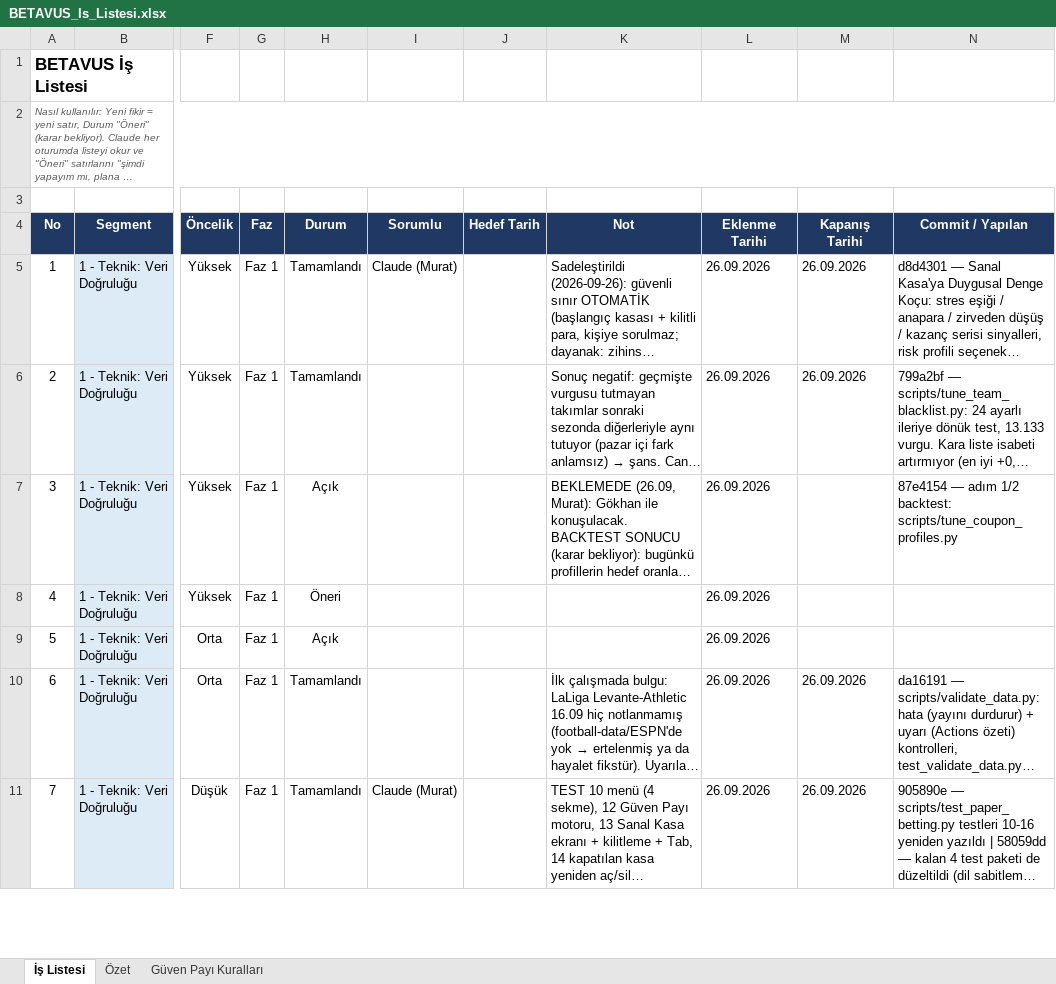
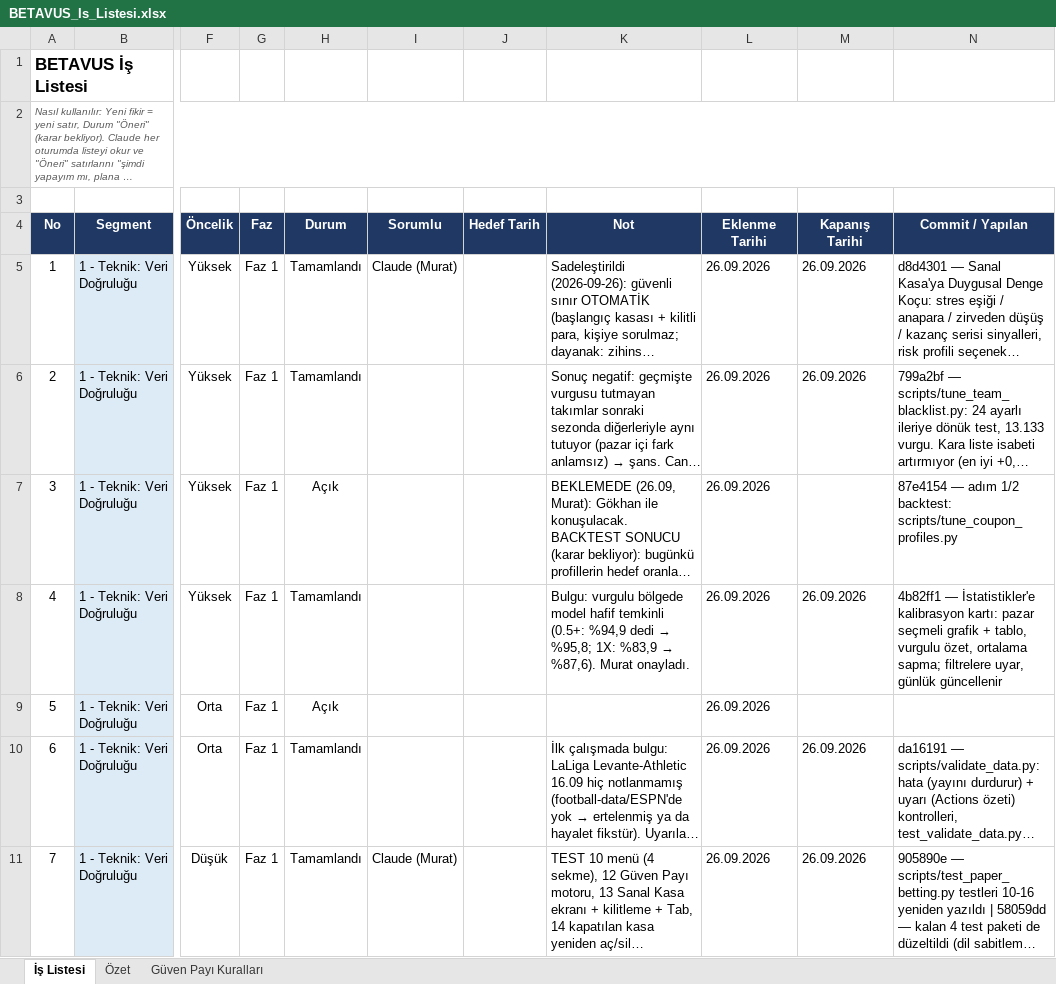
Before and after one commit to GKHNKMR/Football-TG05, an Excel workbook: BETAVUS_Is_Listesi.xlsx, sheet İş Listesi, drawn as a sheet; only a part is shown, gaps mark what is left out; long unchanged cells end in …; values as stored, in another font and other column widths than the file's, no borders; conditional formats not drawn; the diff names each change by its address in the sheet, - before the commit and + after, or states it on an @@ line.

```diff
--- a/BETAVUS_Is_Listesi.xlsx (sheet İş Listesi)
+++ b/BETAVUS_Is_Listesi.xlsx (sheet İş Listesi)
-H8 (Durum): Öneri
+H8 (Durum): Tamamlandı
@@ K8 (Not): (empty) → Bulgu: vurgulu bölgede model hafif temkinli (0.5+: %94,9 dedi → %95,8; 1X: %83,9 → %87,6). Murat onayladı. @@
-M8 (Kapanış Tarihi): (empty)
+M8 (Kapanış Tarihi): 26.09.2026
-N8 (Commit / Yapılan): (empty)
+N8 (Commit / Yapılan): 4b82ff1 — İstatistikler'e kalibrasyon kartı: pazar seçmeli grafik + tablo, vurgulu özet, ortalama sapma; filtrelere uyar, günlük güncellenir
```
